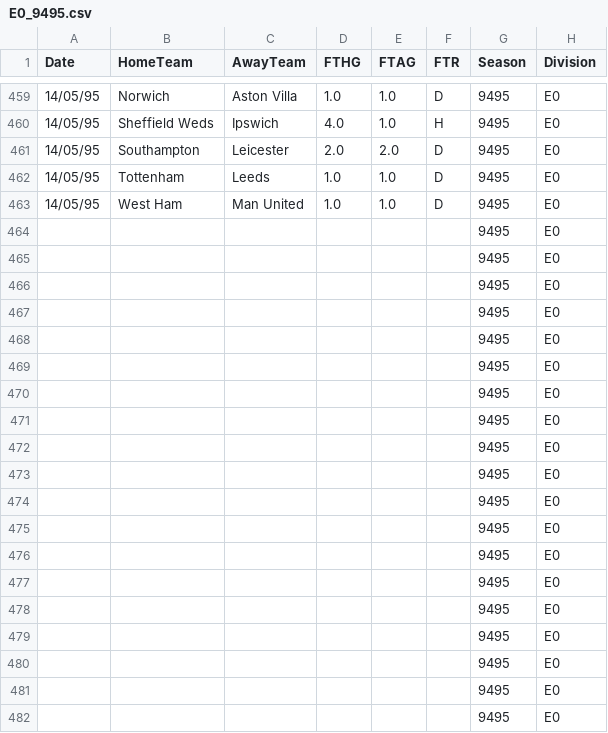
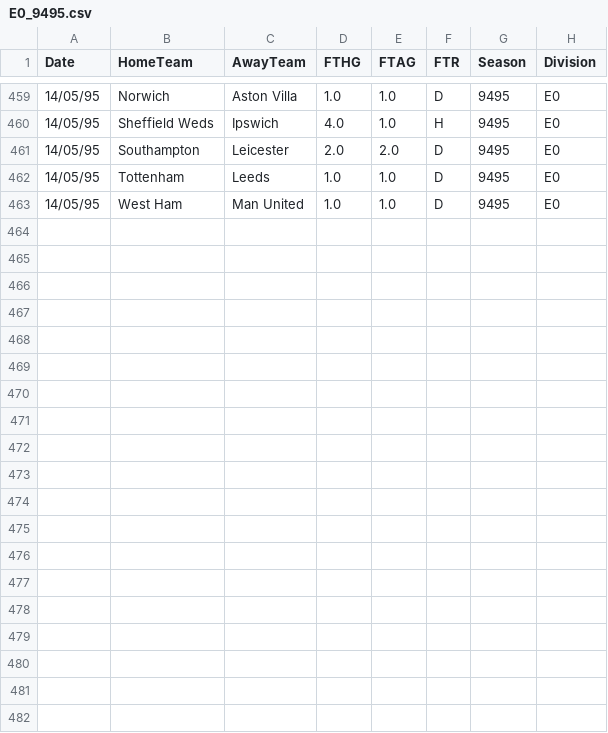
Before and after one commit to hippoguynil/elo, a CSV file: data/E0/E0_9495.csv, drawn as a sheet; only a part is shown, gaps mark what is left out; the diff covers the shown part only; the diff names each change by its address in the sheet, - before the commit and + after, or states it on an @@ line.

```diff
--- a/data/E0/E0_9495.csv
+++ b/data/E0/E0_9495.csv
-row 464:  |  |  |  |  |  | 9495 | E0
-row 465:  |  |  |  |  |  | 9495 | E0
-row 466:  |  |  |  |  |  | 9495 | E0
-row 467:  |  |  |  |  |  | 9495 | E0
-row 468:  |  |  |  |  |  | 9495 | E0
-row 469:  |  |  |  |  |  | 9495 | E0
-row 470:  |  |  |  |  |  | 9495 | E0
-row 471:  |  |  |  |  |  | 9495 | E0
-row 472:  |  |  |  |  |  | 9495 | E0
-row 473:  |  |  |  |  |  | 9495 | E0
-row 474:  |  |  |  |  |  | 9495 | E0
-row 475:  |  |  |  |  |  | 9495 | E0
-row 476:  |  |  |  |  |  | 9495 | E0
-row 477:  |  |  |  |  |  | 9495 | E0
-row 478:  |  |  |  |  |  | 9495 | E0
-row 479:  |  |  |  |  |  | 9495 | E0
-row 480:  |  |  |  |  |  | 9495 | E0
-row 481:  |  |  |  |  |  | 9495 | E0
-row 482:  |  |  |  |  |  | 9495 | E0
```
Also changed, not shown: 71 removed rows elsewhere in this file, data/E0/E0_9394.csv, data/E0/E0_9596.csv, 26 other files.
